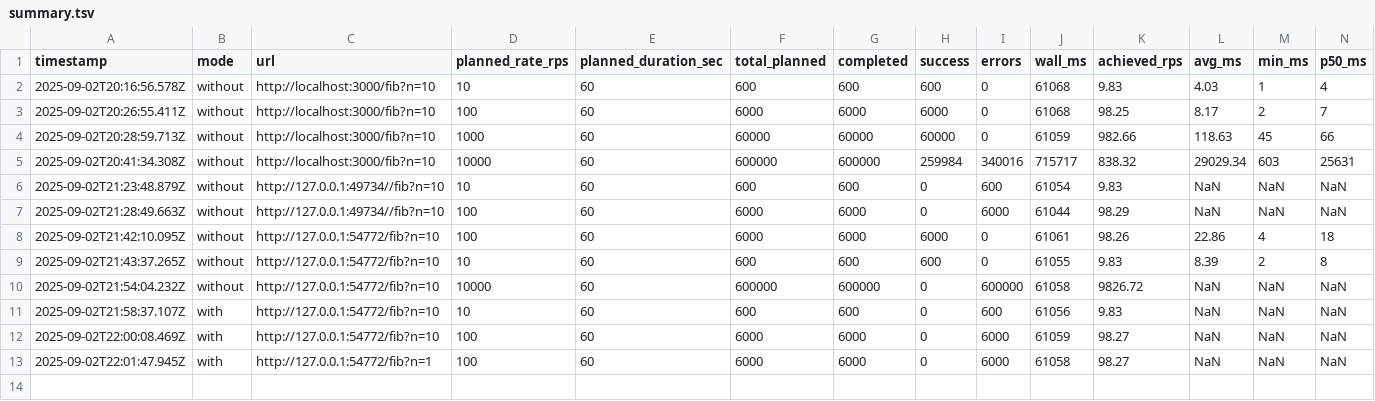
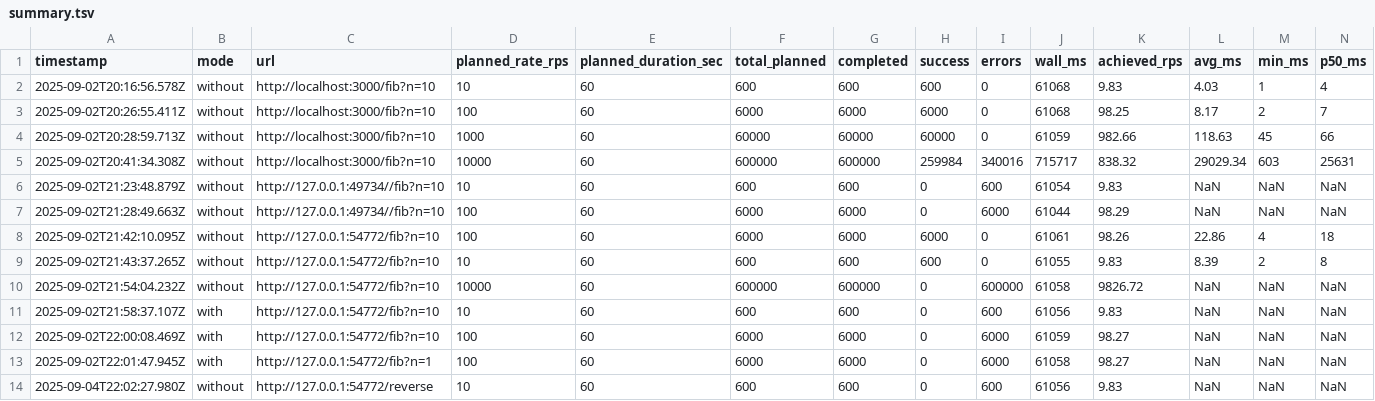
Before and after one commit to venkat299/CS6847-Cloud-Computing, a TSV file: viz/summary.tsv, drawn as a sheet; only a part is shown; rows hold the shown columns only; the diff names each change by its address in the sheet, - before the commit and + after, or states it on an @@ line.

```diff
--- a/viz/summary.tsv
+++ b/viz/summary.tsv
+row 14: 2025-09-04T22:02:27.980Z | without | http://127.0.0.1:54772/reverse | 10 | 60 | 600 | 600 | 0 | 600 | 61056 | 9.83 | NaN | NaN | NaN
```
Also changed, not shown: 14 other files.
